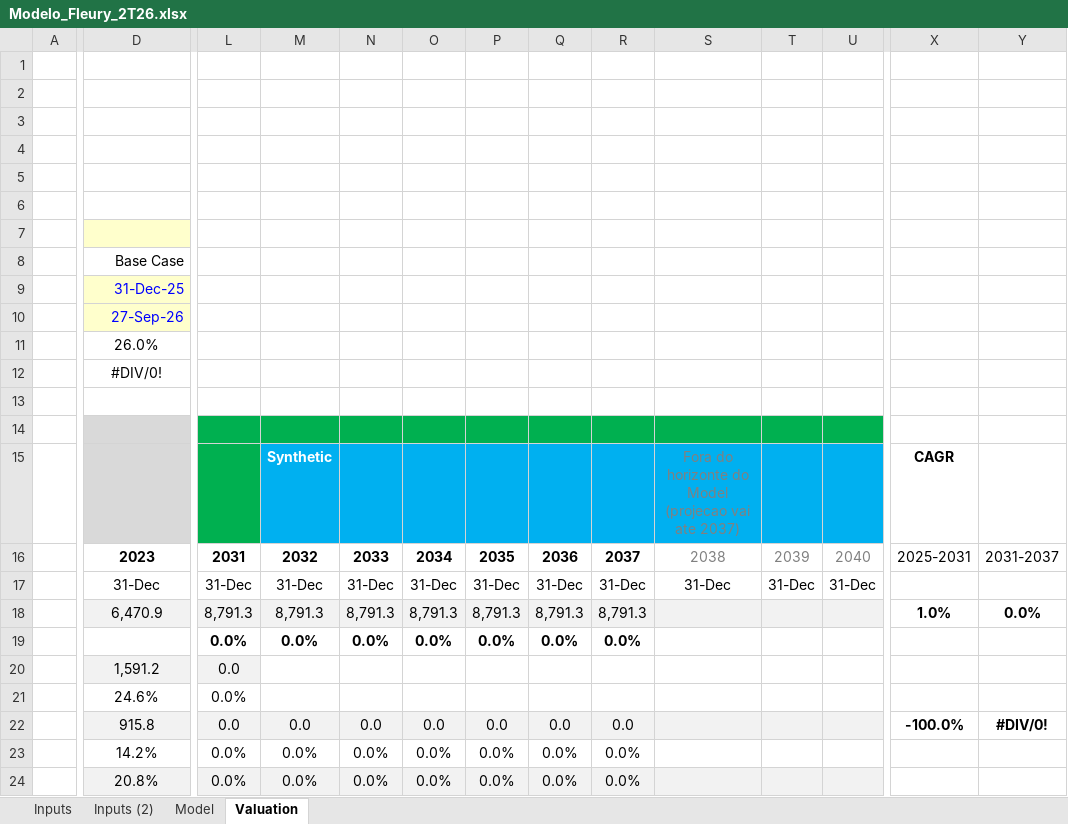
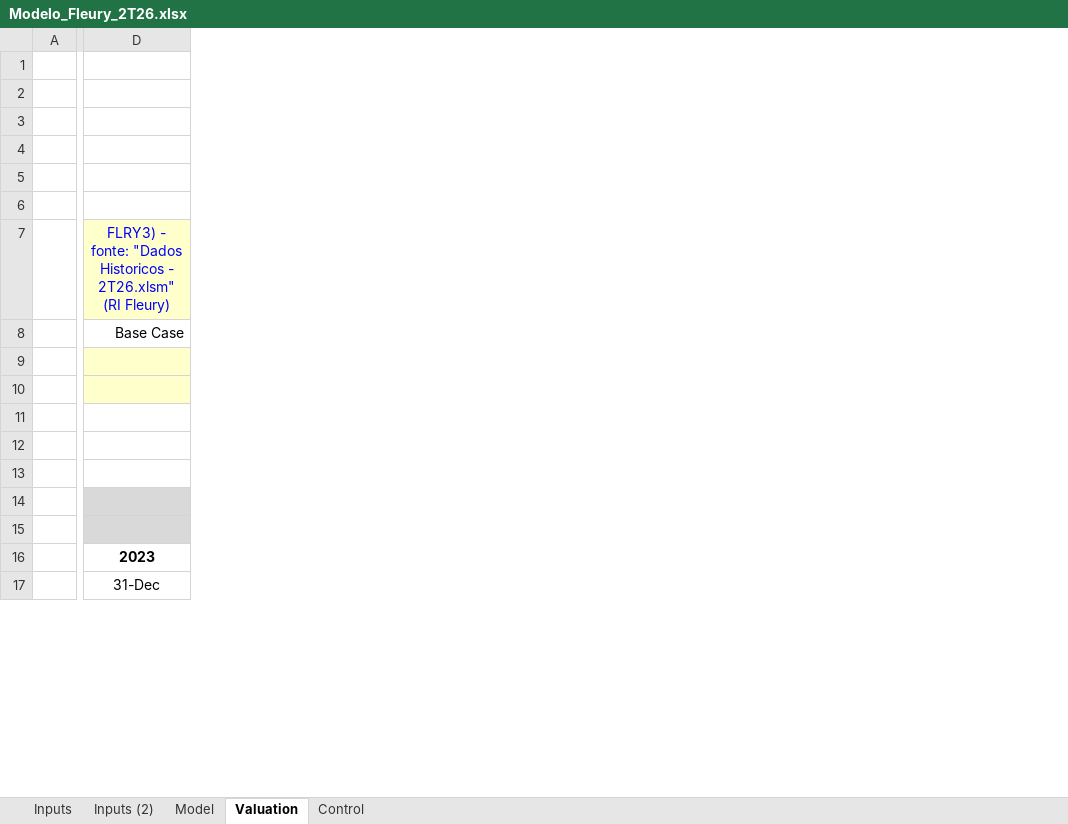
Before and after one commit to lucasnas28/Claude-, an Excel workbook: Modelo_Fleury_2T26.xlsx, sheet Valuation, drawn as a sheet; only a part is shown, gaps mark what is left out; values as stored, in another font and other column widths than the file's, no borders; removed rows and columns are numbered as before the commit, all else as after; rows hold the shown columns only; the diff covers the shown part only; the diff names each change by its address in the sheet, - before the commit and + after, or states it on an @@ line.

```diff
--- a/Modelo_Fleury_2T26.xlsx (sheet Valuation)
+++ b/Modelo_Fleury_2T26.xlsx (sheet Valuation)
+sheet tab: Control
-column L, rows 16-17: 2031 | 31-Dec
-column M, rows 15-17: Synthetic | 2032 | 31-Dec
-column N, rows 16-17: 2033 | 31-Dec
-column O, rows 16-17: 2034 | 31-Dec
-column P, rows 16-17: 2035 | 31-Dec
-column Q, rows 16-17: 2036 | 31-Dec
-column R, rows 16-17: 2037 | 31-Dec
-column S, rows 15-17: Fora do horizonte do Model (projecao vai ate 2037) | 2038 | 31-Dec
-column T, rows 16-17: 2039 | 31-Dec
-column U, rows 16-17: 2040 | 31-Dec
-column X, rows 15-16: CAGR | 2025-2031
-column Y, row 16: 2031-2037
-D7: (empty)
+D7: FLRY3) - fonte: "Dados Historicos - 2T26.xlsm" (RI Fleury)
-D9: 31-Dec-25
+D9: (empty)
-D10: 27-Sep-26
+D10: (empty)
-D11: 26.0%
+D11: (empty)
-D12: #DIV/0!
+D12: (empty)
-row 18:  | 6,470.9 | 8,791.3 | 8,791.3 | 8,791.3 | 8,791.3 | 8,791.3 | 8,791.3 | 8,791.3 |  |  |  | 1.0% | 0.0%
-row 19:  |  | 0.0% | 0.0% | 0.0% | 0.0% | 0.0% | 0.0% | 0.0%
-row 20:  | 1,591.2 | 0.0
-row 21:  | 24.6% | 0.0%
-row 22:  | 915.8 | 0.0 | 0.0 | 0.0 | 0.0 | 0.0 | 0.0 | 0.0 |  |  |  | -100.0% | #DIV/0!
-row 23:  | 14.2% | 0.0% | 0.0% | 0.0% | 0.0% | 0.0% | 0.0% | 0.0%
-row 24:  | 20.8% | 0.0% | 0.0% | 0.0% | 0.0% | 0.0% | 0.0% | 0.0%
```
Also changed, not shown: 35 added rows, 29 removed rows, 3 removed columns, 37 edited cells, cell formats and merged cells elsewhere in this sheet, sheet Model, sheet Inputs, sheet Inputs (2), formulas that keep their value, hidden cells, Modelo_Alupar_2T26.xlsx, Modelo_CHS_2T26.xlsx, 43 other files.
